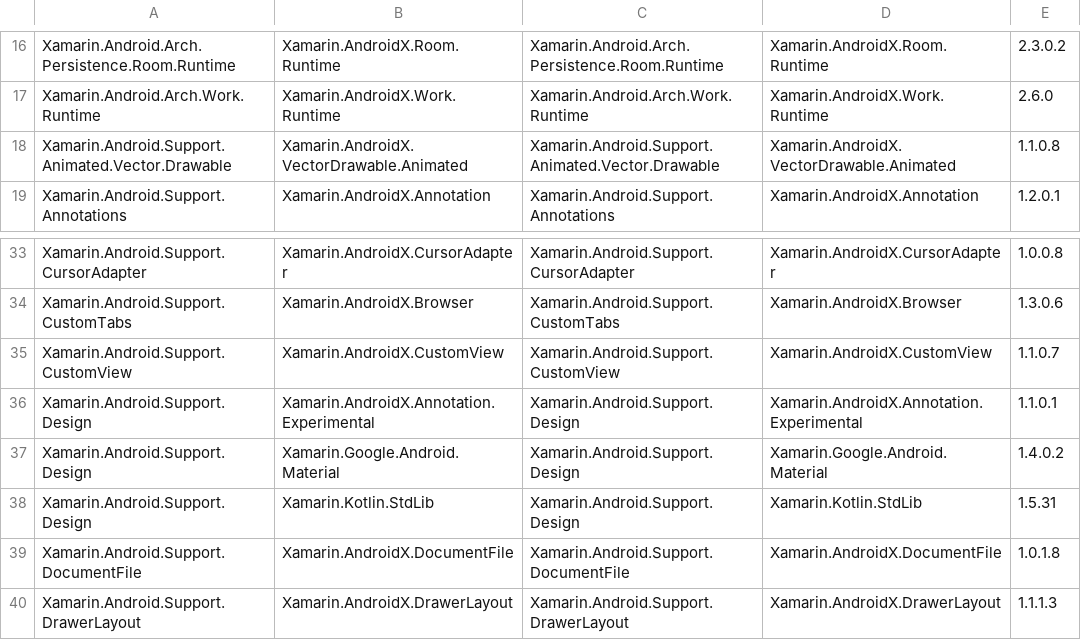
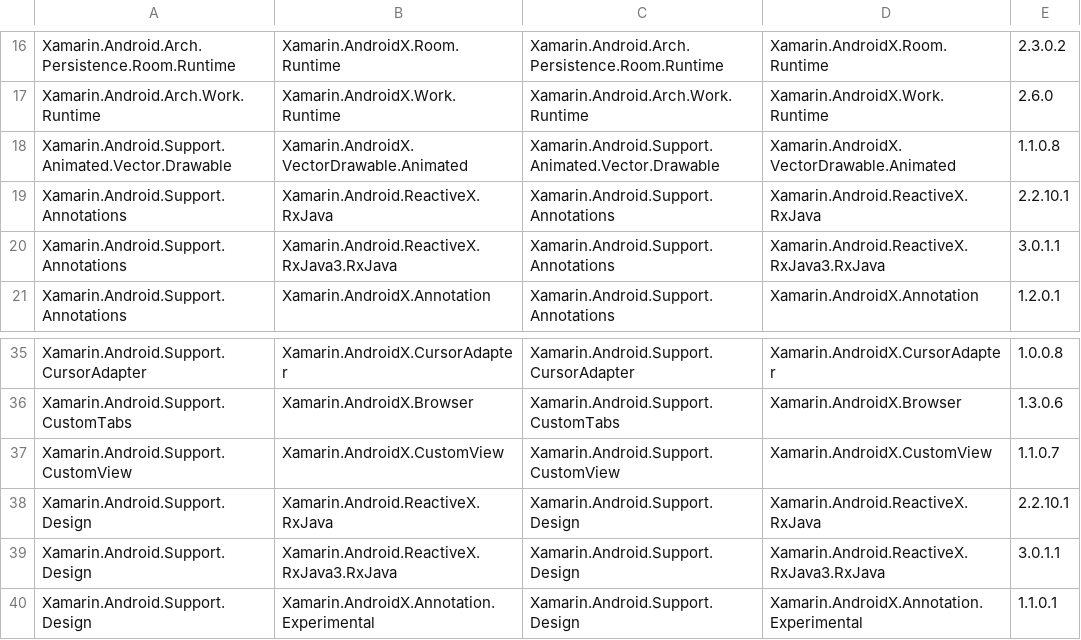
Before and after one commit to xamarin/AndroidX, a CSV file: mappings/androidx-assemblies.csv, drawn as a sheet; only a part is shown, gaps mark what is left out; the shorter side is filled out with more unchanged rows.

```diff
--- a/mappings/androidx-assemblies.csv
+++ b/mappings/androidx-assemblies.csv
@@ -18,2 +18,4 @@ Xamarin.Android.Arch.Work.Runtime,Xamarin.AndroidX.Work.Runtime,Xamarin.Android.
 Xamarin.Android.Support.Animated.Vector.Drawable,Xamarin.AndroidX.VectorDrawable.Animated,Xamarin.Android.Support.Animated.Vector.Drawable,Xamarin.AndroidX.VectorDrawable.Animated,1.1.0.8
+Xamarin.Android.Support.Annotations,Xamarin.Android.ReactiveX.RxJava,Xamarin.Android.Support.Annotations,Xamarin.Android.ReactiveX.RxJava,2.2.10.1
+Xamarin.Android.Support.Annotations,Xamarin.Android.ReactiveX.RxJava3.RxJava,Xamarin.Android.Support.Annotations,Xamarin.Android.ReactiveX.RxJava3.RxJava,3.0.1.1
 Xamarin.Android.Support.Annotations,Xamarin.AndroidX.Annotation,Xamarin.Android.Support.Annotations,Xamarin.AndroidX.Annotation,1.2.0.1
@@ -35,2 +37,4 @@ Xamarin.Android.Support.CustomTabs,Xamarin.AndroidX.Browser,Xamarin.Android.Supp
 Xamarin.Android.Support.CustomView,Xamarin.AndroidX.CustomView,Xamarin.Android.Support.CustomView,Xamarin.AndroidX.CustomView,1.1.0.7
+Xamarin.Android.Support.Design,Xamarin.Android.ReactiveX.RxJava,Xamarin.Android.Support.Design,Xamarin.Android.ReactiveX.RxJava,2.2.10.1
+Xamarin.Android.Support.Design,Xamarin.Android.ReactiveX.RxJava3.RxJava,Xamarin.Android.Support.Design,Xamarin.Android.ReactiveX.RxJava3.RxJava,3.0.1.1
 Xamarin.Android.Support.Design,Xamarin.AndroidX.Annotation.Experimental,Xamarin.Android.Support.Design,Xamarin.AndroidX.Annotation.Experimental,1.1.0.1
```
Also changed, not shown: mappings/androidx-mapping.csv, 1 other file.
